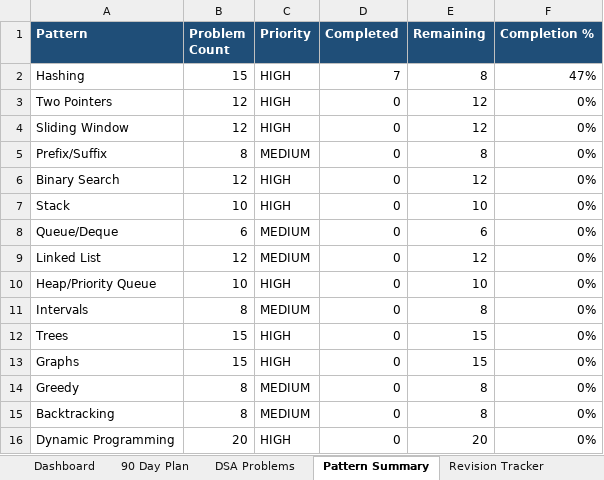
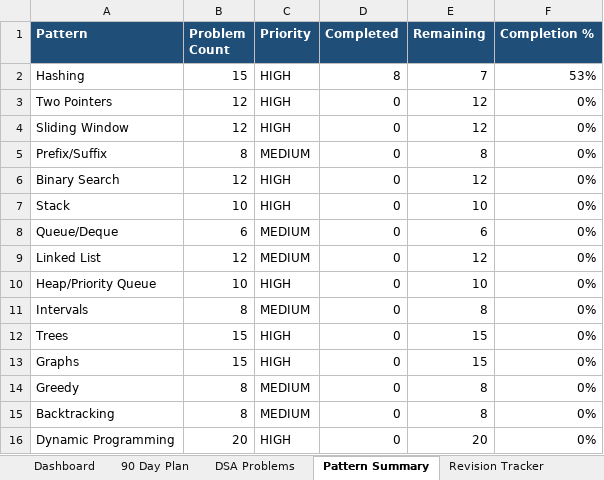
Before and after one commit to sreenivas86/Target-learn, an Excel workbook: documents/plan/DSA_90_Day_Roadmap.xlsx, sheet Pattern Summary, drawn as a sheet; values as stored, in another font and other column widths than the file's, no borders; the diff names each change by its address in the sheet, - before the commit and + after, or states it on an @@ line.

```diff
--- a/documents/plan/DSA_90_Day_Roadmap.xlsx (sheet Pattern Summary)
+++ b/documents/plan/DSA_90_Day_Roadmap.xlsx (sheet Pattern Summary)
-D2 (Completed): 7
+D2 (Completed): 8
-E2 (Remaining): 8
+E2 (Remaining): 7
-F2 (Completion %): 47%
+F2 (Completion %): 53%
```
Also changed, not shown: sheet Dashboard, sheet DSA Problems, sheet Revision Tracker.
